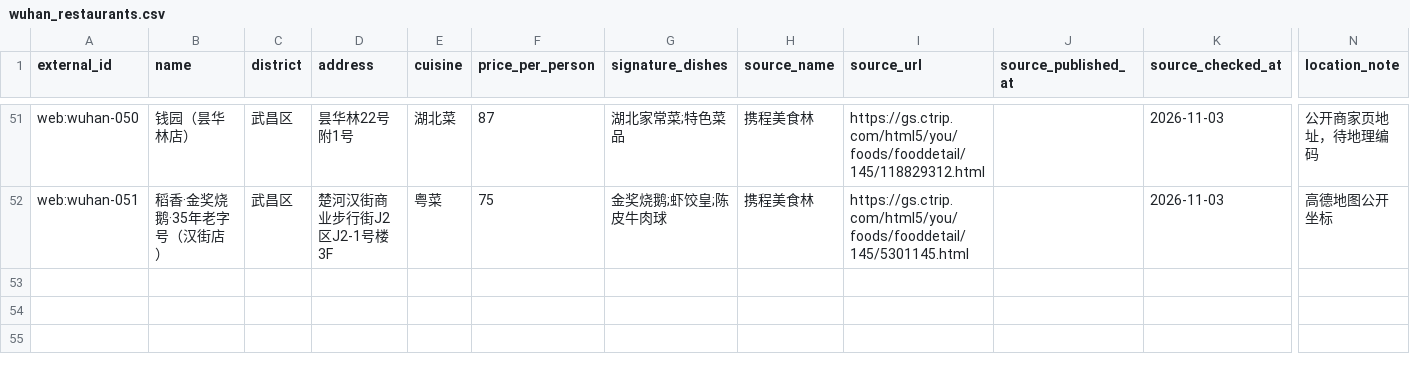
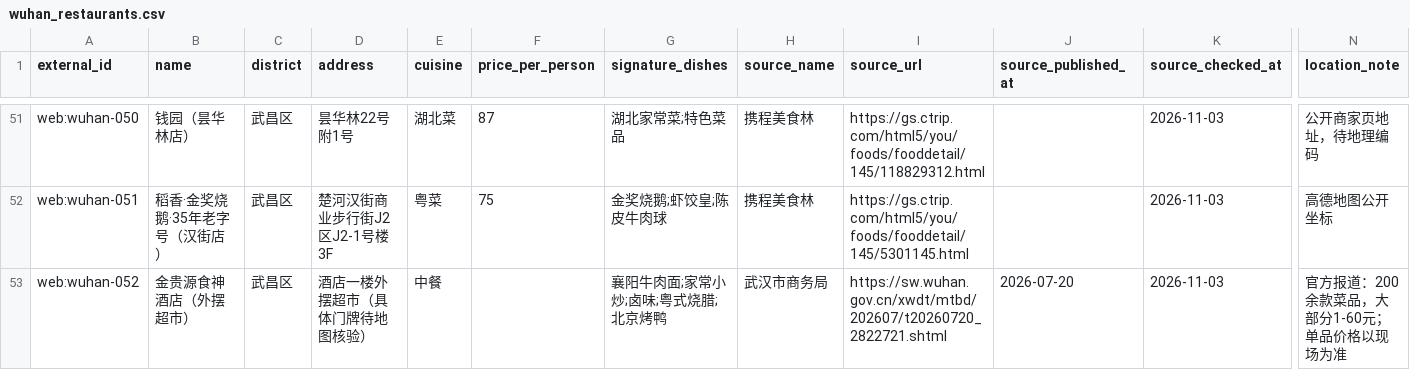
Before and after one commit to 2472099715liangren-ship-it/nightfood-ai, a CSV file: data/wuhan_restaurants.csv, drawn as a sheet; only a part is shown, gaps mark what is left out; rows hold the shown columns only; the diff names each change by its address in the sheet, - before the commit and + after, or states it on an @@ line.

Commit message:
Add 2026 Wuhan Business Bureau source for Jin Gui Yuan value-menu restaurant

```diff
--- a/data/wuhan_restaurants.csv
+++ b/data/wuhan_restaurants.csv
+row 53: web:wuhan-052 | 金贵源食神酒店（外摆超市） | 武昌区 | 酒店一楼外摆超市（具体门牌待地图核验） | 中餐 |  | 襄阳牛肉面;家常小炒;卤味;粤式烧腊;北京烤鸭 | 武汉市商务局 | https://sw.wuhan.gov.cn/xwdt/mtbd/202607/t20260720_2822721.shtml | 2026-07-20 | 2026-11-03 | 官方报道：200余款菜品，大部分1-60元；单品价格以现场为准
```
